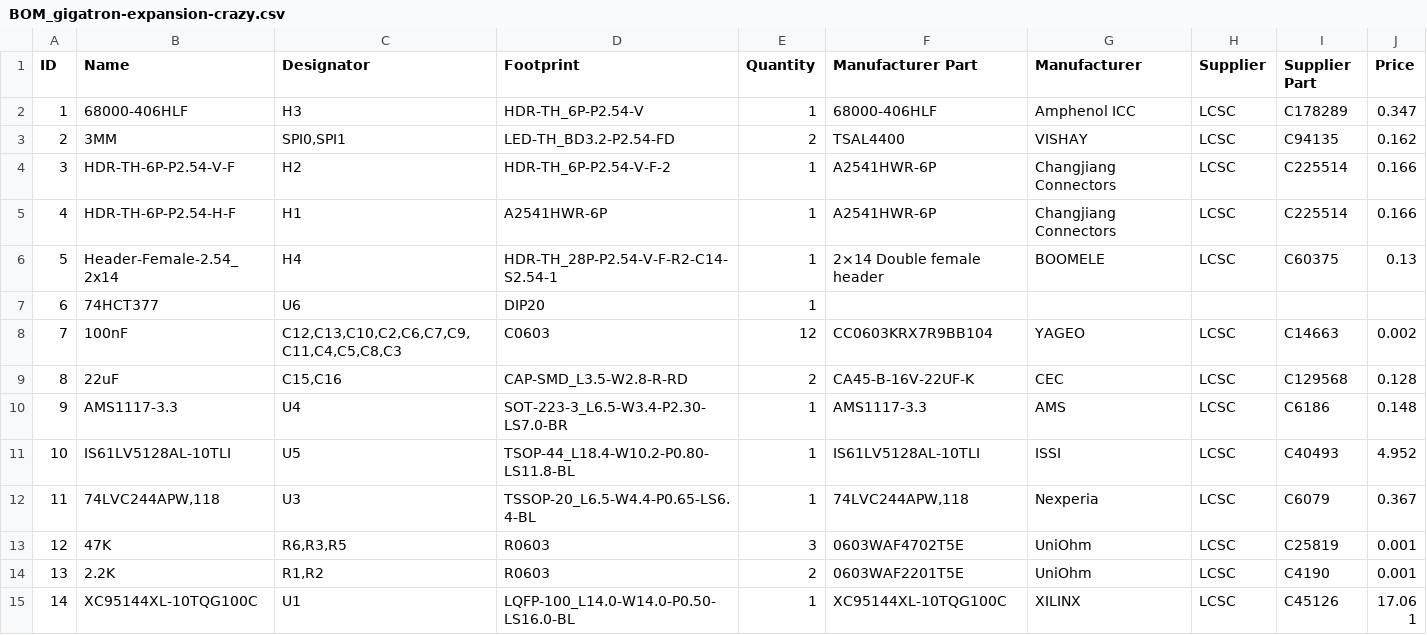
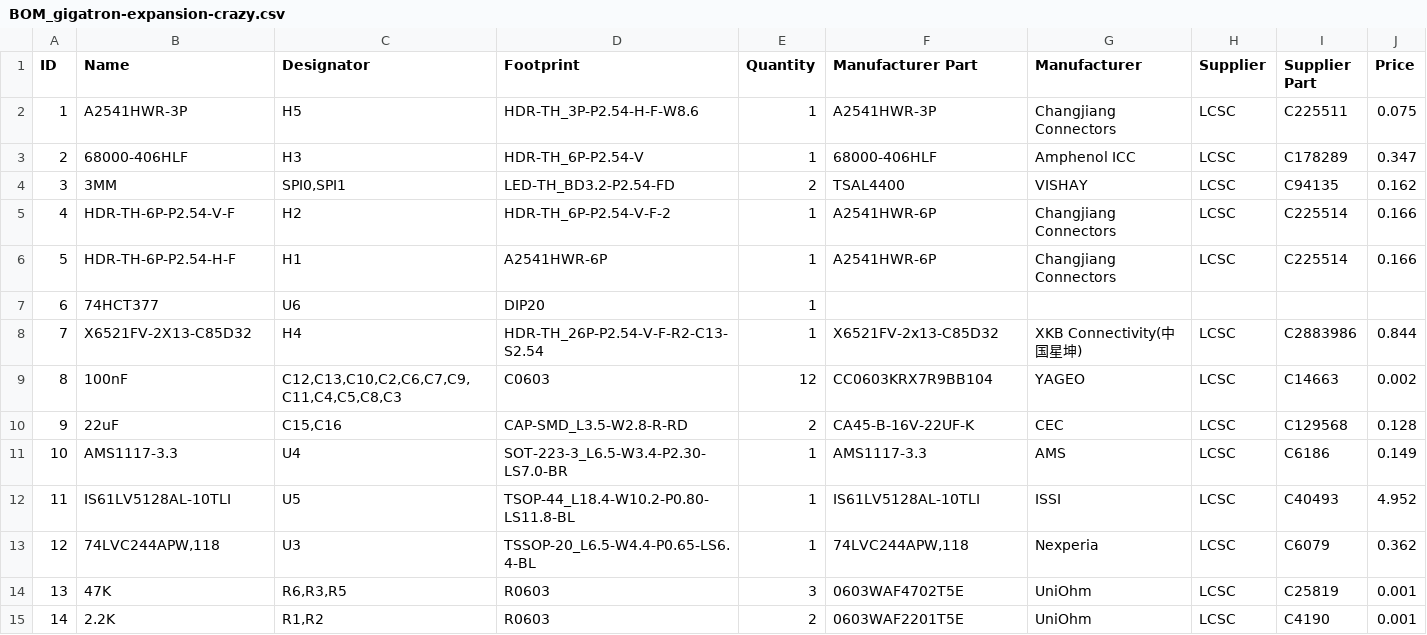
Before and after one commit to lb3361/gigatron-lb, a CSV file: extension-crazy/BOM_gigatron-expansion-crazy.csv, drawn as a sheet; only a part is shown; the shorter side is filled out with more unchanged rows; removed rows and columns are numbered as before the commit, all else as after; the diff names each change by its address in the sheet, - before the commit and + after, or states it on an @@ line.

```diff
--- a/extension-crazy/BOM_gigatron-expansion-crazy.csv
+++ b/extension-crazy/BOM_gigatron-expansion-crazy.csv
+row 2: 1 | A2541HWR-3P | H5 | HDR-TH_3P-P2.54-H-F-W8.6 | 1 | A2541HWR-3P | Changjiang Connectors | LCSC | C225511 | 0.075
@@ column A (ID) renumbered from row 3 down @@
-row 6: 5 | Header-Female-2.54_2x14 | H4 | HDR-TH_28P-P2.54-V-F-R2-C14-S2.54-1 | 1 | 2×14 Double female header | BOOMELE | LCSC | C60375 | 0.13
+row 8: 7 | X6521FV-2X13-C85D32 | H4 | HDR-TH_26P-P2.54-V-F-R2-C13-S2.54 | 1 | X6521FV-2x13-C85D32 | XKB Connectivity(中国星坤) | LCSC | C2883986 | 0.844
-J11 (Price): 0.148
+J11 (Price): 0.149
-J13 (Price): 0.367
+J13 (Price): 0.362
```
Also changed, not shown: extension-crazy/PickAndPlace_gigatron-expansion-crazy.csv, 11 other files.
